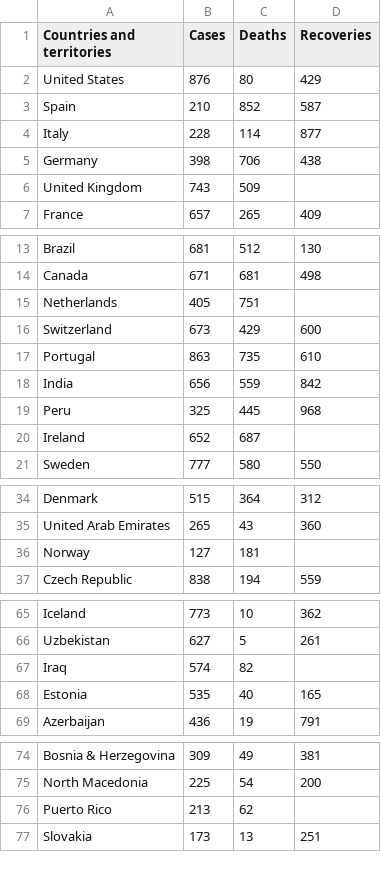
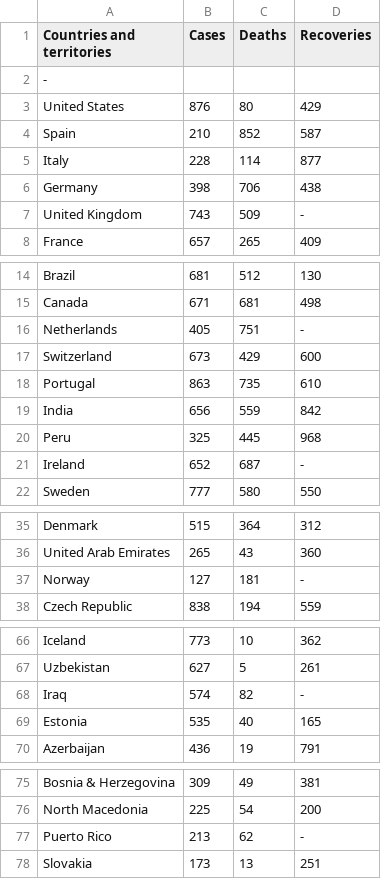
Before and after one commit to juntaolei/MKS21QJI-Fall-JTL, a CSV file: 18_d3/app/static/covid19.csv, drawn as a sheet; only a part is shown, gaps mark what is left out; the diff covers the shown part only.

```diff
--- a/18_d3/app/static/covid19.csv
+++ b/18_d3/app/static/covid19.csv
@@ -1,2 +1,3 @@
 "Countries and territories","Cases","Deaths","Recoveries"
+"-"
 "United States",876,80,429
@@ -5,3 +6,3 @@
 "Germany",398,706,438
-"United Kingdom",743,509
+"United Kingdom",743,509,"-"
 "France",657,265,409
@@ -14,3 +15,3 @@
 "Canada",671,681,498
-"Netherlands",405,751
+"Netherlands",405,751,"-"
 "Switzerland",673,429,600
@@ -19,3 +20,3 @@
 "Peru",325,445,968
-"Ireland",652,687
+"Ireland",652,687,"-"
 "Sweden",777,580,550
@@ -35,3 +36,3 @@
 "United Arab Emirates",265,43,360
-"Norway",127,181
+"Norway",127,181,"-"
 "Czech Republic",838,194,559
@@ -66,3 +67,3 @@
 "Uzbekistan",627,5,261
-"Iraq",574,82
+"Iraq",574,82,"-"
 "Estonia",535,40,165
@@ -75,3 +76,3 @@
 "North Macedonia",225,54,200
-"Puerto Rico",213,62
+"Puerto Rico",213,62,"-"
 "Slovakia",173,13,251
```
Also changed, not shown: 2 edited cells elsewhere in this file, 1 other file.
